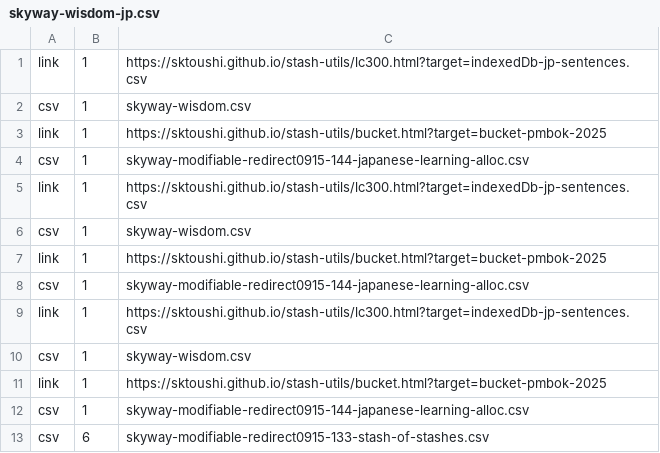
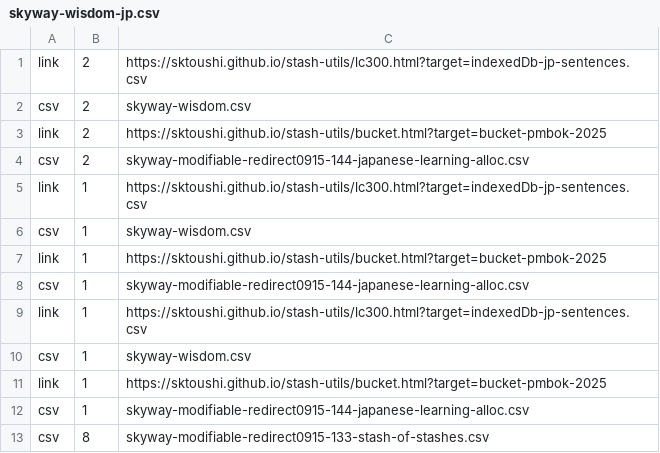
Before and after one commit to sktoushi/stash-utils, a CSV file: skyway-wisdom-jp.csv, drawn as a sheet.

Commit message:
Update skyway-wisdom-jp.csv

```diff
--- a/skyway-wisdom-jp.csv
+++ b/skyway-wisdom-jp.csv
@@ -1 +1,5 @@
+link,2,https://sktoushi.github.io/stash-utils/lc300.html?target=indexedDb-jp-sentences.csv
+csv,2,skyway-wisdom.csv
+link,2,https://sktoushi.github.io/stash-utils/bucket.html?target=bucket-pmbok-2025
+csv,2,skyway-modifiable-redirect0915-144-japanese-learning-alloc.csv
 link,1,https://sktoushi.github.io/stash-utils/lc300.html?target=indexedDb-jp-sentences.csv
@@ -8,6 +12,2 @@ link,1,https://sktoushi.github.io/stash-utils/bucket.html?target=bucket-pmbok-20
 csv,1,skyway-modifiable-redirect0915-144-japanese-learning-alloc.csv
-link,1,https://sktoushi.github.io/stash-utils/lc300.html?target=indexedDb-jp-sentences.csv
-csv,1,skyway-wisdom.csv
-link,1,https://sktoushi.github.io/stash-utils/bucket.html?target=bucket-pmbok-2025
-csv,1,skyway-modifiable-redirect0915-144-japanese-learning-alloc.csv
-csv,6,skyway-modifiable-redirect0915-133-stash-of-stashes.csv
+csv,8,skyway-modifiable-redirect0915-133-stash-of-stashes.csv
```
